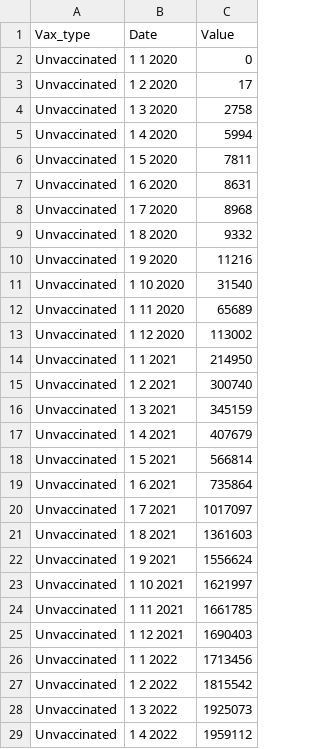
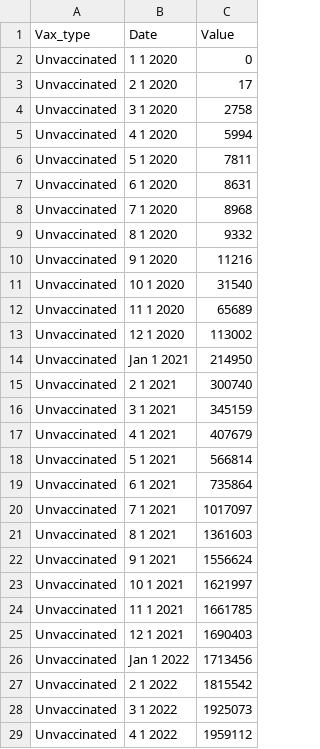
Before and after one commit to single0904/3179, a CSV file: radial_plot/cumulative_vac.csv, drawn as a sheet; only a part is shown; the diff covers the shown part only.

Commit message:
reset values

```diff
--- a/radial_plot/cumulative_vac.csv
+++ b/radial_plot/cumulative_vac.csv
@@ -2,28 +2,28 @@
 Unvaccinated,1 1 2020,0
-Unvaccinated,1 2 2020,17
-Unvaccinated,1 3 2020,2758
-Unvaccinated,1 4 2020,5994
-Unvaccinated,1 5 2020,7811
-Unvaccinated,1 6 2020,8631
-Unvaccinated,1 7 2020,8968
-Unvaccinated,1 8 2020,9332
-Unvaccinated,1 9 2020,11216
-Unvaccinated,1 10 2020,31540
-Unvaccinated,1 11 2020,65689
-Unvaccinated,1 12 2020,113002
-Unvaccinated,1 1 2021,214950
-Unvaccinated,1 2 2021,300740
-Unvaccinated,1 3 2021,345159
-Unvaccinated,1 4 2021,407679
-Unvaccinated,1 5 2021,566814
-Unvaccinated,1 6 2021,735864
-Unvaccinated,1 7 2021,1017097
-Unvaccinated,1 8 2021,1361603
-Unvaccinated,1 9 2021,1556624
-Unvaccinated,1 10 2021,1621997
-Unvaccinated,1 11 2021,1661785
-Unvaccinated,1 12 2021,1690403
-Unvaccinated,1 1 2022,1713456
-Unvaccinated,1 2 2022,1815542
-Unvaccinated,1 3 2022,1925073
-Unvaccinated,1 4 2022,1959112
+Unvaccinated,2 1 2020,17
+Unvaccinated,3 1 2020,2758
+Unvaccinated,4 1 2020,5994
+Unvaccinated,5 1 2020,7811
+Unvaccinated,6 1 2020,8631
+Unvaccinated,7 1 2020,8968
+Unvaccinated,8 1 2020,9332
+Unvaccinated,9 1 2020,11216
+Unvaccinated,10 1 2020,31540
+Unvaccinated,11 1 2020,65689
+Unvaccinated,12 1 2020,113002
+Unvaccinated,Jan 1 2021,214950
+Unvaccinated,2 1 2021,300740
+Unvaccinated,3 1 2021,345159
+Unvaccinated,4 1 2021,407679
+Unvaccinated,5 1 2021,566814
+Unvaccinated,6 1 2021,735864
+Unvaccinated,7 1 2021,1017097
+Unvaccinated,8 1 2021,1361603
+Unvaccinated,9 1 2021,1556624
+Unvaccinated,10 1 2021,1621997
+Unvaccinated,11 1 2021,1661785
+Unvaccinated,12 1 2021,1690403
+Unvaccinated,Jan 1 2022,1713456
+Unvaccinated,2 1 2022,1815542
+Unvaccinated,3 1 2022,1925073
+Unvaccinated,4 1 2022,1959112
```
Also changed, not shown: 80 edited cells elsewhere in this file.
